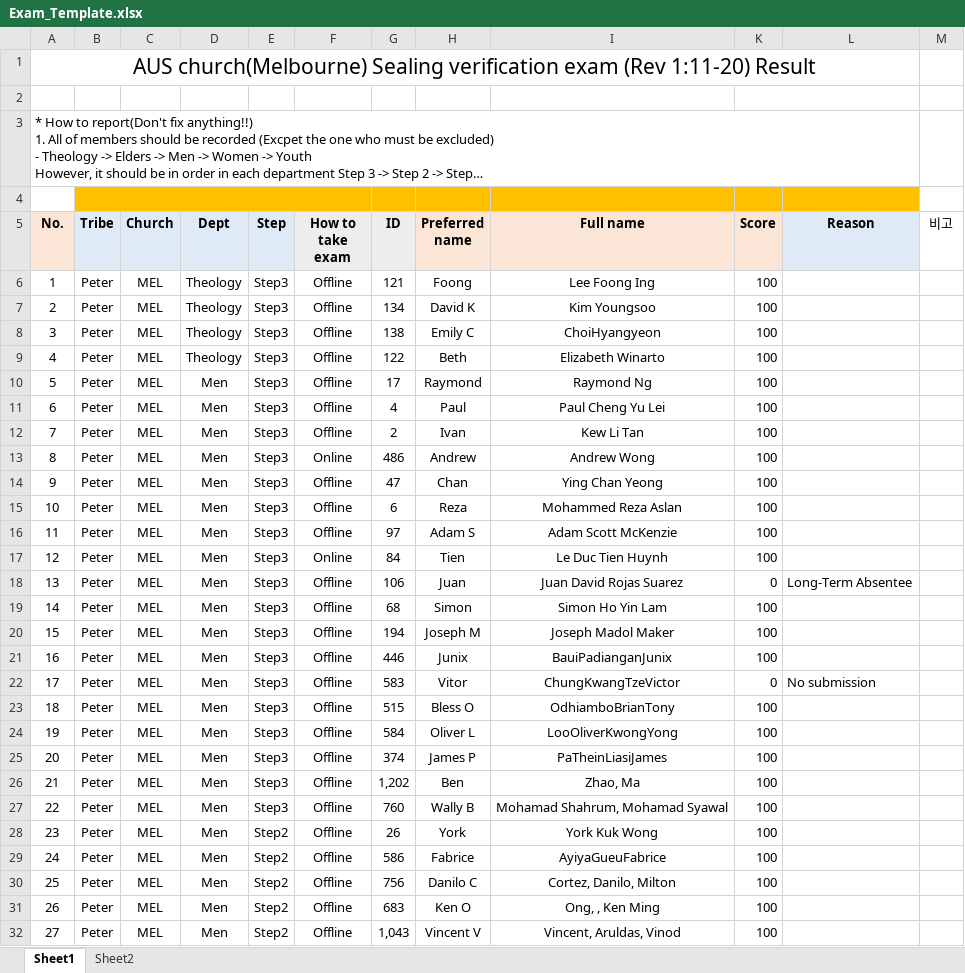
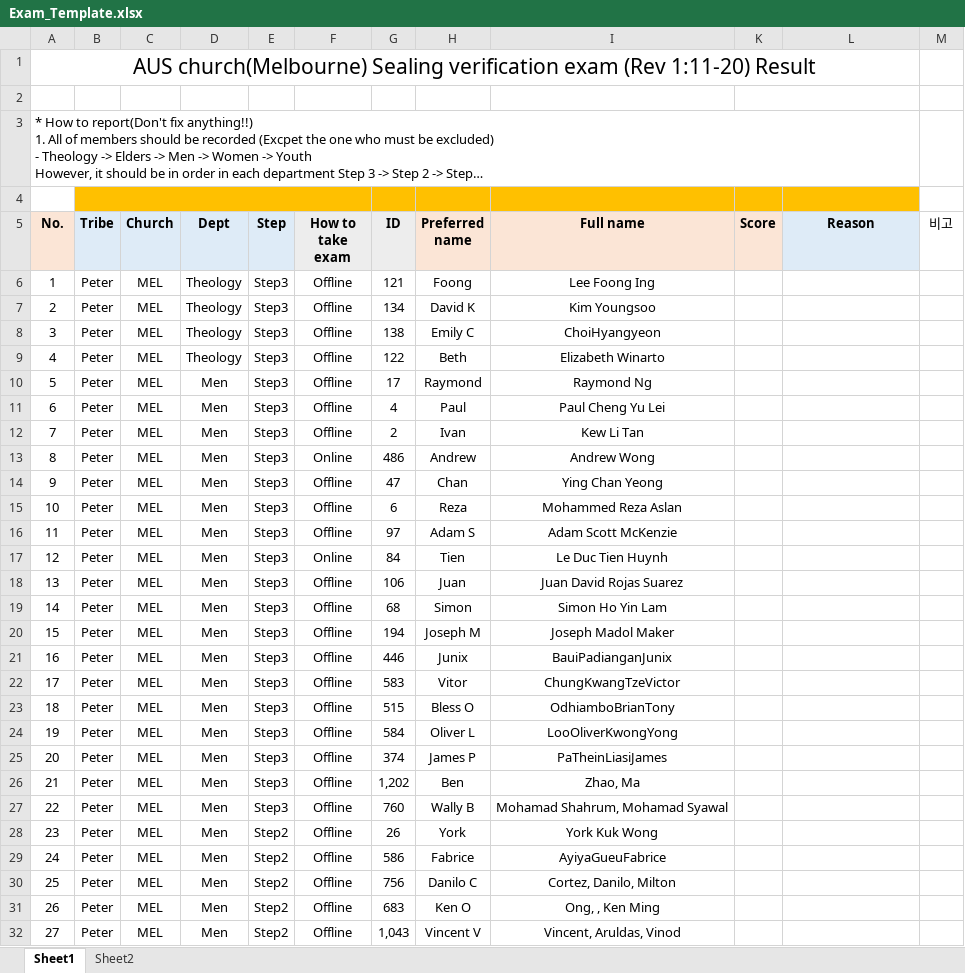
Before and after one commit to jkamzy254/ddd-api, an Excel workbook: ddd/apis/Telegram/Exam/assets/Exam_Template.xlsx, sheet Sheet1, drawn as a sheet; only a part is shown; long unchanged cells end in …; values as stored, in another font and other column widths than the file's, no borders; the diff covers the shown part only; the diff names each change by its address in the sheet, - before the commit and + after, or states it on an @@ line.

Commit message:
Commit AS 67: Update Exam to get scores from DB and also clear the template file

```diff
--- a/ddd/apis/Telegram/Exam/assets/Exam_Template.xlsx (sheet Sheet1)
+++ b/ddd/apis/Telegram/Exam/assets/Exam_Template.xlsx (sheet Sheet1)
-K6:K17 (Score): 100
+K6:K17 (Score): (empty)
-K18 (Score): 0
+K18 (Score): (empty)
-L18 (Reason): Long-Term Absentee
+L18 (Reason): (empty)
-K19:K21 (Score): 100
+K19:K21 (Score): (empty)
-K22 (Score): 0
+K22 (Score): (empty)
-L22 (Reason): No submission
+L22 (Reason): (empty)
-K23:K32 (Score): 100
+K23:K32 (Score): (empty)
```
Also changed, not shown: 1285 edited cells elsewhere in this sheet, 1 other file.
